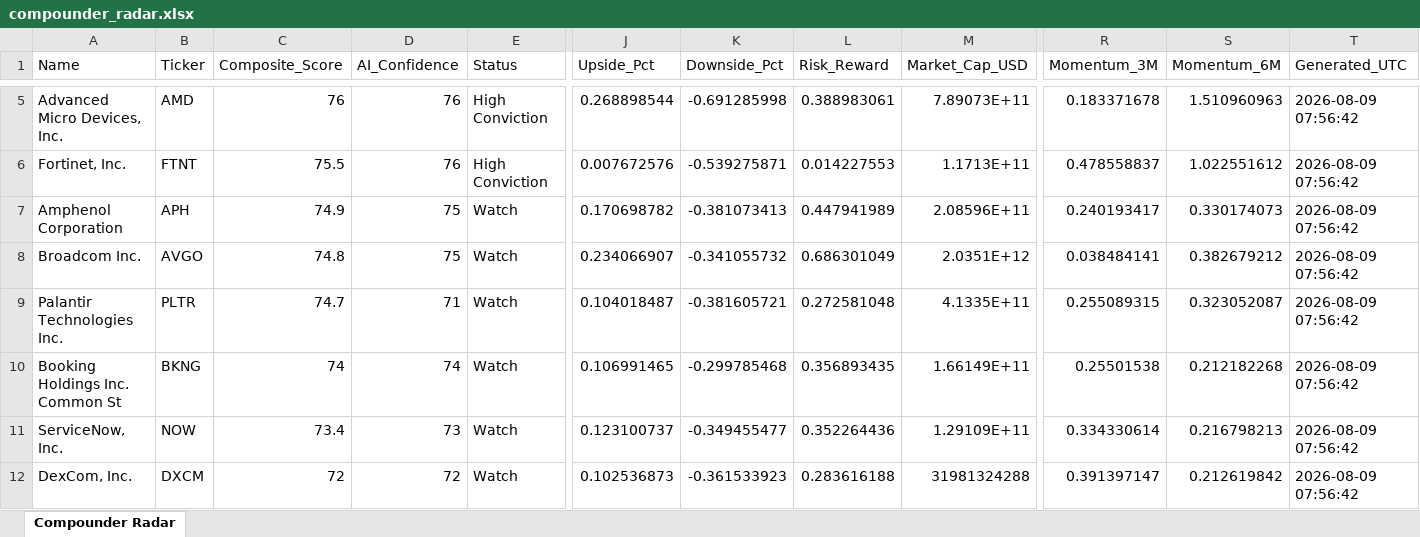
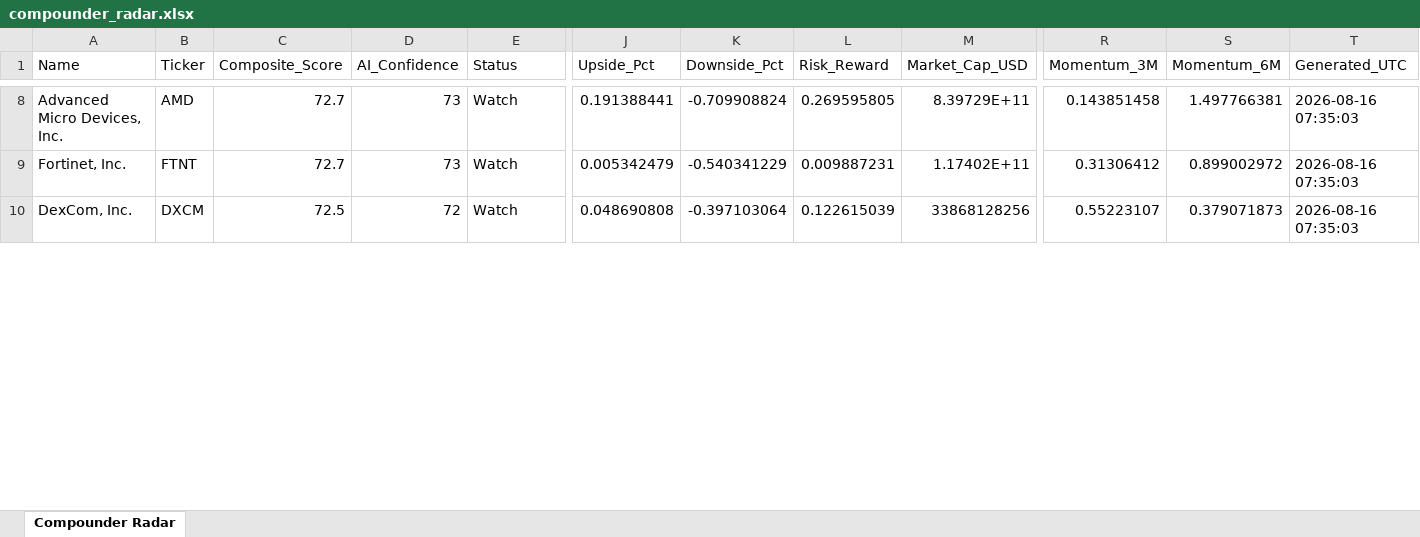
Before and after one commit to tonnirasmussen70/Investment-OS, an Excel workbook: data/compounder_radar.xlsx, sheet Compounder Radar, drawn as a sheet; only a part is shown, gaps mark what is left out; values as stored, in another font and other column widths than the file's, no borders; removed rows and columns are numbered as before the commit, all else as after; rows hold the shown columns only; the diff covers the shown part only; the diff names each change by its address in the sheet, - before the commit and + after, or states it on an @@ line.

```diff
--- a/data/compounder_radar.xlsx (sheet Compounder Radar)
+++ b/data/compounder_radar.xlsx (sheet Compounder Radar)
-C8 (Composite_Score): 76
+C8 (Composite_Score): 72.7
-D8:D9 (AI_Confidence): 76
+D8:D9 (AI_Confidence): 73
-E8:E9 (Status): High Conviction
+E8:E9 (Status): Watch
-J8 (Upside_Pct): 0.268898544
+J8 (Upside_Pct): 0.191388441
-K8 (Downside_Pct): -0.691285998
+K8 (Downside_Pct): -0.709908824
-L8 (Risk_Reward): 0.388983061
+L8 (Risk_Reward): 0.269595805
-M8 (Market_Cap_USD): 7.89073E+11
+M8 (Market_Cap_USD): 8.39729E+11
-R8 (Momentum_3M): 0.183371678
+R8 (Momentum_3M): 0.143851458
-S8 (Momentum_6M): 1.510960963
+S8 (Momentum_6M): 1.497766381
-T8:T9 (Generated_UTC): 2026-08-09 07:56:42
+T8:T9 (Generated_UTC): 2026-08-16 07:35:03
-C9 (Composite_Score): 75.5
+C9 (Composite_Score): 72.7
-J9 (Upside_Pct): 0.007672576
+J9 (Upside_Pct): 0.005342479
-K9 (Downside_Pct): -0.539275871
+K9 (Downside_Pct): -0.540341229
-L9 (Risk_Reward): 0.014227553
+L9 (Risk_Reward): 0.009887231
-M9 (Market_Cap_USD): 1.1713E+11
+M9 (Market_Cap_USD): 1.17402E+11
-R9 (Momentum_3M): 0.478558837
+R9 (Momentum_3M): 0.31306412
-S9 (Momentum_6M): 1.022551612
+S9 (Momentum_6M): 0.899002972
-row 7: Amphenol Corporation | APH | 74.9 | 75 | Watch | 0.170698782 | -0.381073413 | 0.447941989 | 2.08596E+11 | 0.240193417 | 0.330174073 | 2026-08-09 07:56:42
-row 8: Broadcom Inc. | AVGO | 74.8 | 75 | Watch | 0.234066907 | -0.341055732 | 0.686301049 | 2.0351E+12 | 0.038484141 | 0.382679212 | 2026-08-09 07:56:42
-row 9: Palantir Technologies Inc. | PLTR | 74.7 | 71 | Watch | 0.104018487 | -0.381605721 | 0.272581048 | 4.1335E+11 | 0.255089315 | 0.323052087 | 2026-08-09 07:56:42
-row 10: Booking Holdings Inc. Common St | BKNG | 74 | 74 | Watch | 0.106991465 | -0.299785468 | 0.356893435 | 1.66149E+11 | 0.25501538 | 0.212182268 | 2026-08-09 07:56:42
-row 11: ServiceNow, Inc. | NOW | 73.4 | 73 | Watch | 0.123100737 | -0.349455477 | 0.352264436 | 1.29109E+11 | 0.334330614 | 0.216798213 | 2026-08-09 07:56:42
-C10 (Composite_Score): 72
+C10 (Composite_Score): 72.5
-J10 (Upside_Pct): 0.102536873
+J10 (Upside_Pct): 0.048690808
-K10 (Downside_Pct): -0.361533923
+K10 (Downside_Pct): -0.397103064
-L10 (Risk_Reward): 0.283616188
+L10 (Risk_Reward): 0.122615039
-M10 (Market_Cap_USD): 31981324288
+M10 (Market_Cap_USD): 33868128256
-R10 (Momentum_3M): 0.391397147
+R10 (Momentum_3M): 0.55223107
-S10 (Momentum_6M): 0.212619842
+S10 (Momentum_6M): 0.379071873
-T10 (Generated_UTC): 2026-08-09 07:56:42
+T10 (Generated_UTC): 2026-08-16 07:35:03
```
Also changed, not shown: 17 added rows, 12 removed rows and 93 edited cells elsewhere in this sheet.
